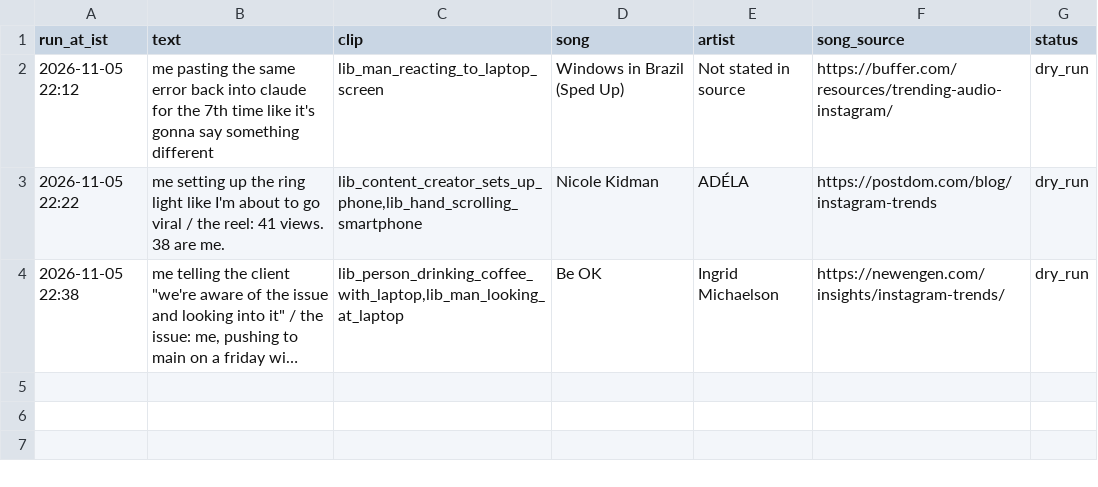
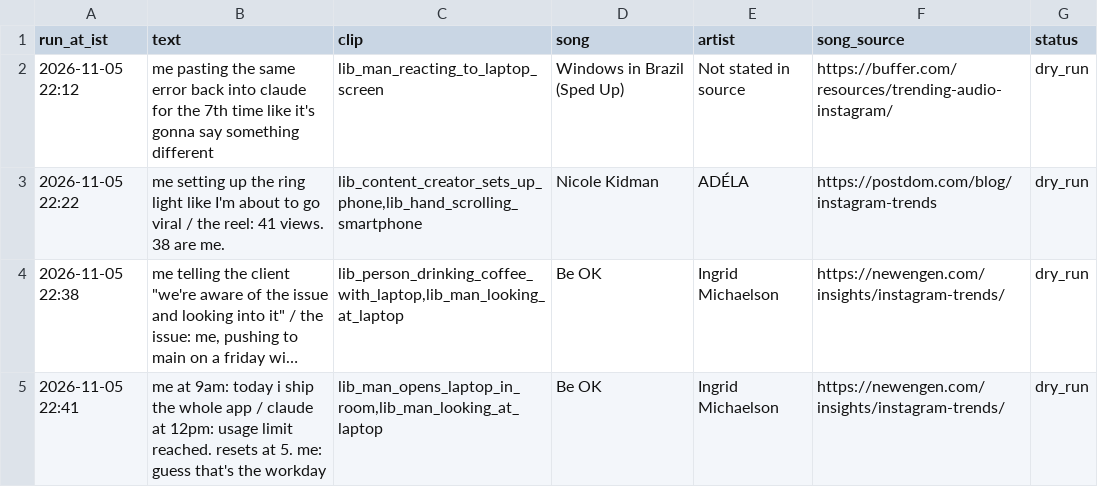
Before and after one commit to candidmarketingltd-art/ai-news-reels, a CSV file: logs/meme_runs.csv, drawn as a sheet; long unchanged cells end in …; the diff names each change by its address in the sheet, - before the commit and + after, or states it on an @@ line.

```diff
--- a/logs/meme_runs.csv
+++ b/logs/meme_runs.csv
+row 5: 2026-11-05 22:41 | me at 9am: today i ship the whole app / claude at 12pm: usage limit reached. resets at 5. me: guess that's the workday | lib_man_opens_laptop_in_room,lib_man_looking_at_laptop | Be OK | Ingrid Michaelson | https://newengen.com/insights/instagram-trends/ | dry_run
```
Also changed, not shown: logs/tutorial_runs.csv, 3 other files.
